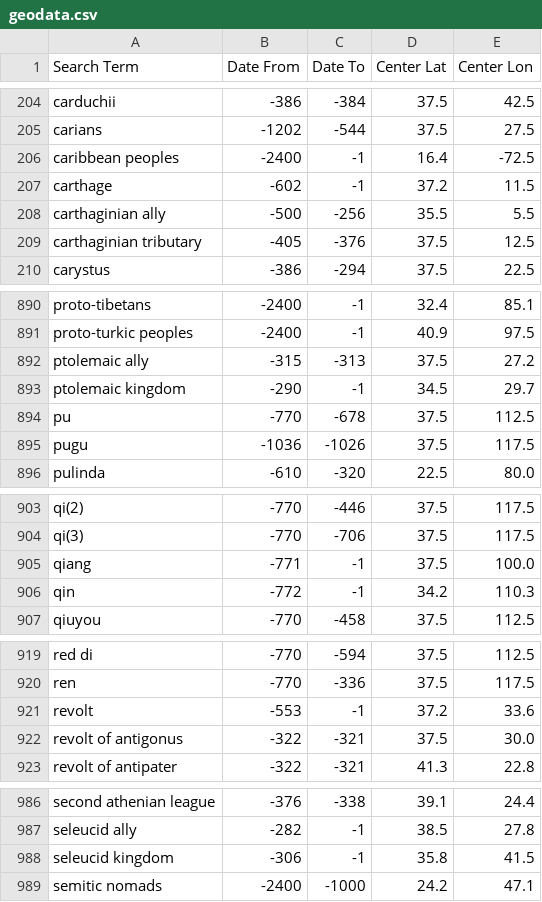
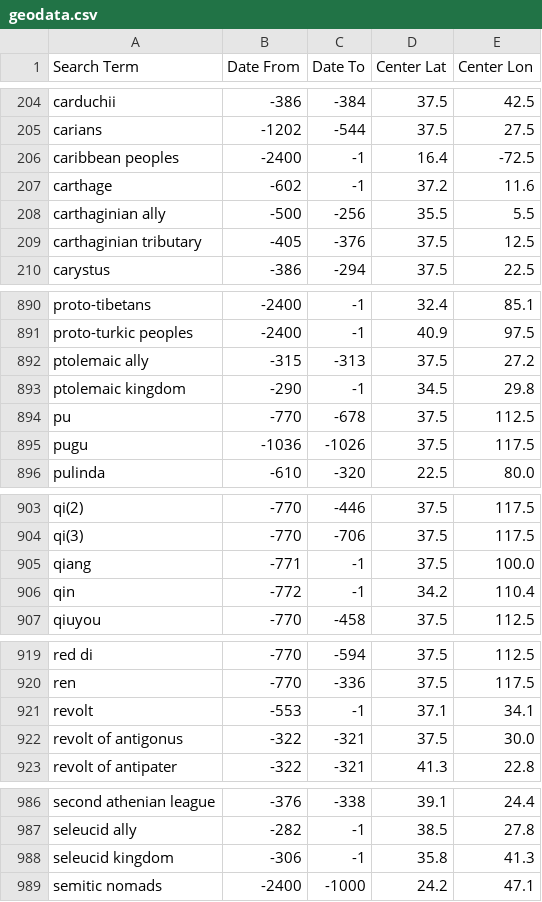
Before and after one commit to cgsoares49/historical-map-viewer, a CSV file: mapper/geodata.csv, drawn as a sheet; only a part is shown, gaps mark what is left out; the diff covers the shown part only.

```diff
--- a/mapper/geodata.csv
+++ b/mapper/geodata.csv
@@ -206,3 +206,3 @@ carians,-1202,-544,37.5,27.5
 caribbean peoples,-2400,-1,16.4,-72.5
-carthage,-602,-1,37.2,11.5
+carthage,-602,-1,37.2,11.6
 carthaginian ally,-500,-256,35.5,5.5
@@ -892,3 +892,3 @@ proto-turkic peoples,-2400,-1,40.9,97.5
 ptolemaic ally,-315,-313,37.5,27.2
-ptolemaic kingdom,-290,-1,34.5,29.7
+ptolemaic kingdom,-290,-1,34.5,29.8
 pu,-770,-678,37.5,112.5
@@ -905,3 +905,3 @@ qi(3),-770,-706,37.5,117.5
 qiang,-771,-1,37.5,100.0
-qin,-772,-1,34.2,110.3
+qin,-772,-1,34.2,110.4
 qiuyou,-770,-458,37.5,112.5
@@ -920,3 +920,3 @@ red di,-770,-594,37.5,112.5
 ren,-770,-336,37.5,117.5
-revolt,-553,-1,37.2,33.6
+revolt,-553,-1,37.1,34.1
 revolt of antigonus,-322,-321,37.5,30.0
@@ -987,3 +987,3 @@ second athenian league,-376,-338,39.1,24.4
 seleucid ally,-282,-1,38.5,27.8
-seleucid kingdom,-306,-1,35.8,41.5
+seleucid kingdom,-306,-1,35.8,41.3
 semitic nomads,-2400,-1000,24.2,47.1
```
Also changed, not shown: 1 edited cell elsewhere in this file, mapper/city_aliases.csv, mapper/city_locations.csv, 4 other files.
